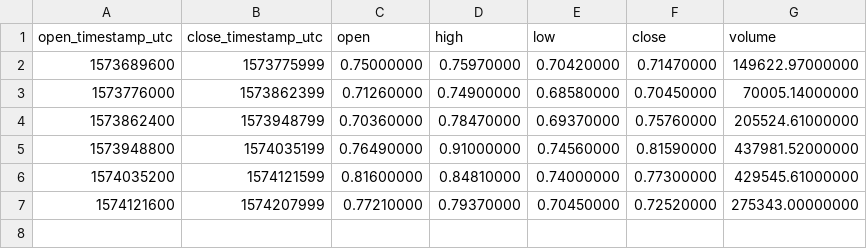
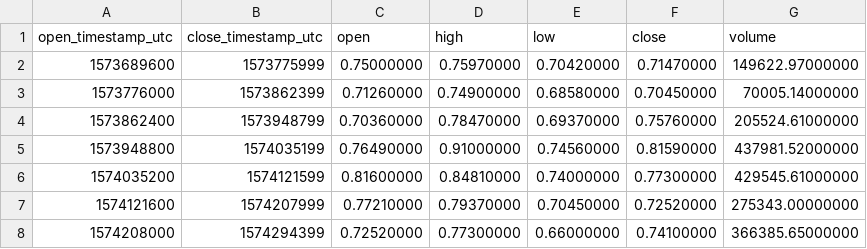
Before and after one commit to cryptobigbro/binance-RLCUSDT, a CSV file: binance-RLCUSDT-1d.csv, drawn as a sheet.

```diff
--- a/binance-RLCUSDT-1d.csv
+++ b/binance-RLCUSDT-1d.csv
@@ -7 +7,2 @@ open_timestamp_utc,close_timestamp_utc,open,high,low,close,volume
 1574121600,1574207999,0.77210000,0.79370000,0.70450000,0.72520000,275343.00000000
+1574208000,1574294399,0.72520000,0.77300000,0.66000000,0.74100000,366385.65000000
```
Also changed, not shown: binance-RLCUSDT-1h.csv, 2 other files.
